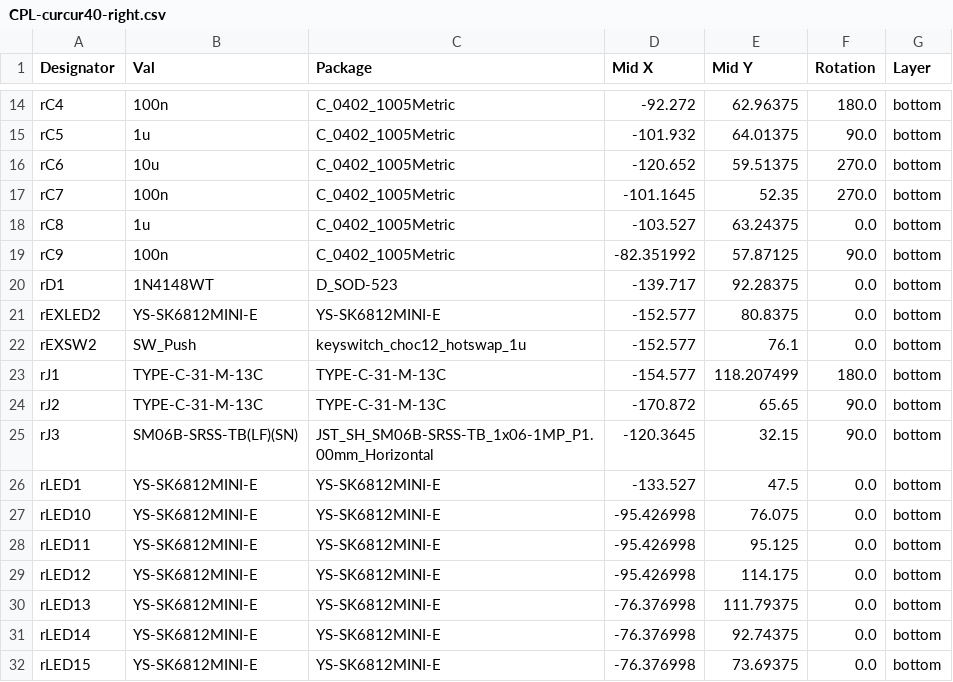
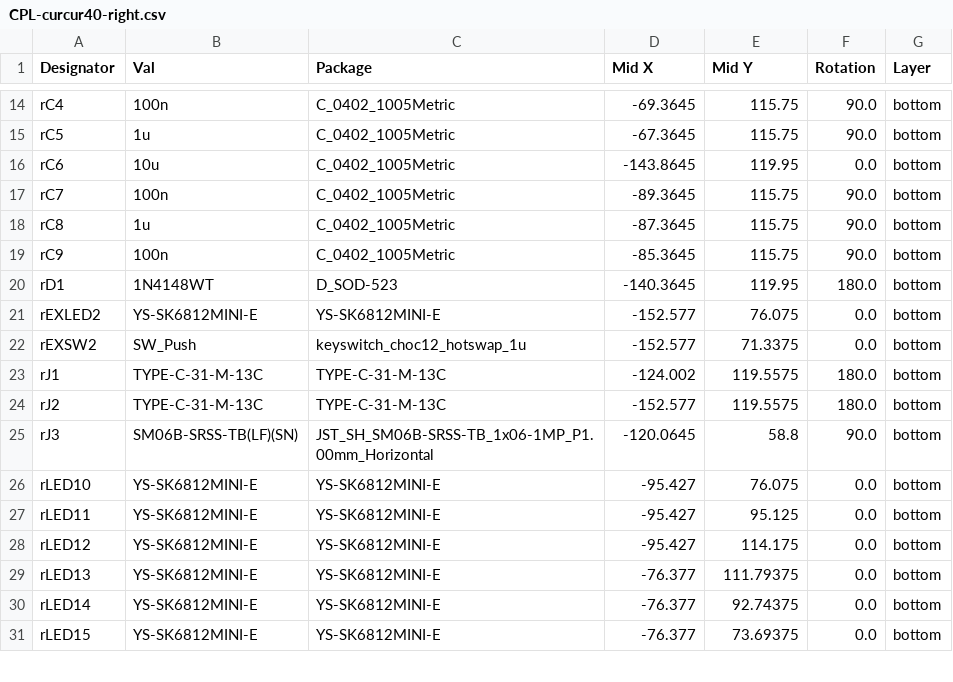
Before and after one commit to oktntko/curcur40, a CSV file: pcbs/right/jlcpcb/production_files/CPL-curcur40-right.csv, drawn as a sheet; only a part is shown, gaps mark what is left out; removed rows and columns are numbered as before the commit, all else as after; the diff covers the shown part only; the diff names each change by its address in the sheet, - before the commit and + after, or states it on an @@ line.

```diff
--- a/pcbs/right/jlcpcb/production_files/CPL-curcur40-right.csv
+++ b/pcbs/right/jlcpcb/production_files/CPL-curcur40-right.csv
-D14 (Mid X): -92.272
+D14 (Mid X): -69.3645
-E14 (Mid Y): 62.96375
+E14 (Mid Y): 115.75
-F14 (Rotation): 180.0
+F14 (Rotation): 90.0
-D15 (Mid X): -101.932
+D15 (Mid X): -67.3645
-E15 (Mid Y): 64.01375
+E15 (Mid Y): 115.75
-D16 (Mid X): -120.652
+D16 (Mid X): -143.8645
-E16 (Mid Y): 59.51375
+E16 (Mid Y): 119.95
-F16 (Rotation): 270.0
+F16 (Rotation): 0.0
-D17 (Mid X): -101.1645
+D17 (Mid X): -89.3645
-E17 (Mid Y): 52.35
+E17 (Mid Y): 115.75
-F17 (Rotation): 270.0
+F17 (Rotation): 90.0
-D18 (Mid X): -103.527
+D18 (Mid X): -87.3645
-E18 (Mid Y): 63.24375
+E18 (Mid Y): 115.75
-F18 (Rotation): 0.0
+F18 (Rotation): 90.0
-D19 (Mid X): -82.351992
+D19 (Mid X): -85.3645
-E19 (Mid Y): 57.87125
+E19 (Mid Y): 115.75
-D20 (Mid X): -139.717
+D20 (Mid X): -140.3645
-E20 (Mid Y): 92.28375
+E20 (Mid Y): 119.95
-F20 (Rotation): 0.0
+F20 (Rotation): 180.0
-E21 (Mid Y): 80.8375
+E21 (Mid Y): 76.075
-E22 (Mid Y): 76.1
+E22 (Mid Y): 71.3375
-D23 (Mid X): -154.577
+D23 (Mid X): -124.002
-E23 (Mid Y): 118.207499
+E23 (Mid Y): 119.5575
-D24 (Mid X): -170.872
+D24 (Mid X): -152.577
-E24 (Mid Y): 65.65
+E24 (Mid Y): 119.5575
-F24 (Rotation): 90.0
+F24 (Rotation): 180.0
-D25 (Mid X): -120.3645
+D25 (Mid X): -120.0645
-E25 (Mid Y): 32.15
+E25 (Mid Y): 58.8
-row 26: rLED1 | YS-SK6812MINI-E | YS-SK6812MINI-E | -133.527 | 47.5 | 0.0 | bottom
-D26:D28 (Mid X): -95.426998
+D26:D28 (Mid X): -95.427
-D29:D31 (Mid X): -76.376998
+D29:D31 (Mid X): -76.377
```
Also changed, not shown: 1 removed row and 128 edited cells elsewhere in this file, pcbs/left/jlcpcb/production_files/BOM-curcur40-left.csv, pcbs/left/jlcpcb/production_files/CPL-curcur40-left.csv, 16 other files.
